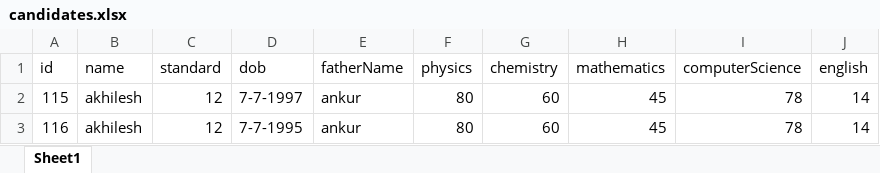
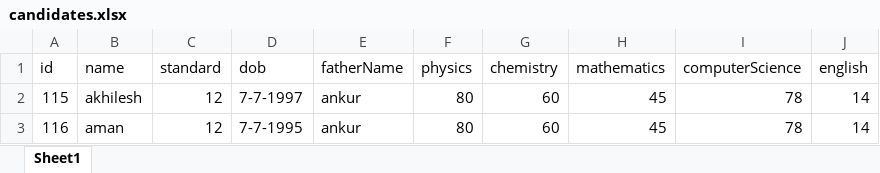
Before and after one commit to ashitkumarrai/management, an Excel workbook: candidates.xlsx, sheet Sheet1, drawn as a sheet; values as stored, in another font and other column widths than the file's, no borders; the diff names each change by its address in the sheet, - before the commit and + after, or states it on an @@ line.

```diff
--- a/candidates.xlsx (sheet Sheet1)
+++ b/candidates.xlsx (sheet Sheet1)
-B3 (name): akhilesh
+B3 (name): aman
```
Also changed, not shown: 17 other files.
